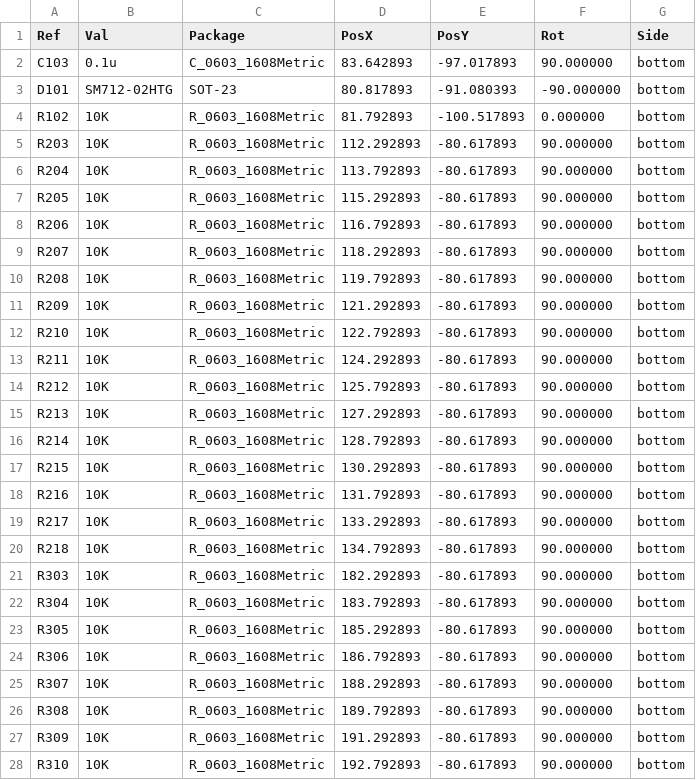
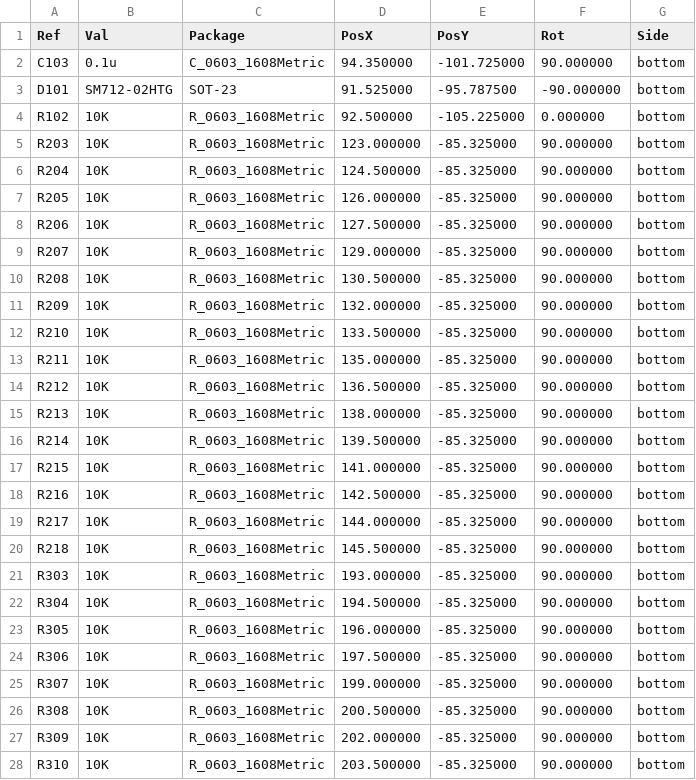
Before and after one commit to OpenModbus/OM-64DO, a CSV file: production/OM-64DO-bottom-pos.csv, drawn as a sheet; only a part is shown; the diff covers the shown part only.

```diff
--- a/production/OM-64DO-bottom-pos.csv
+++ b/production/OM-64DO-bottom-pos.csv
@@ -1,28 +1,28 @@
 Ref,Val,Package,PosX,PosY,Rot,Side
-"C103","0.1u","C_0603_1608Metric",83.642893,-97.017893,90.000000,bottom
-"D101","SM712-02HTG","SOT-23",80.817893,-91.080393,-90.000000,bottom
-"R102","10K","R_0603_1608Metric",81.792893,-100.517893,0.000000,bottom
-"R203","10K","R_0603_1608Metric",112.292893,-80.617893,90.000000,bottom
-"R204","10K","R_0603_1608Metric",113.792893,-80.617893,90.000000,bottom
-"R205","10K","R_0603_1608Metric",115.292893,-80.617893,90.000000,bottom
-"R206","10K","R_0603_1608Metric",116.792893,-80.617893,90.000000,bottom
-"R207","10K","R_0603_1608Metric",118.292893,-80.617893,90.000000,bottom
-"R208","10K","R_0603_1608Metric",119.792893,-80.617893,90.000000,bottom
-"R209","10K","R_0603_1608Metric",121.292893,-80.617893,90.000000,bottom
-"R210","10K","R_0603_1608Metric",122.792893,-80.617893,90.000000,bottom
-"R211","10K","R_0603_1608Metric",124.292893,-80.617893,90.000000,bottom
-"R212","10K","R_0603_1608Metric",125.792893,-80.617893,90.000000,bottom
-"R213","10K","R_0603_1608Metric",127.292893,-80.617893,90.000000,bottom
-"R214","10K","R_0603_1608Metric",128.792893,-80.617893,90.000000,bottom
-"R215","10K","R_0603_1608Metric",130.292893,-80.617893,90.000000,bottom
-"R216","10K","R_0603_1608Metric",131.792893,-80.617893,90.000000,bottom
-"R217","10K","R_0603_1608Metric",133.292893,-80.617893,90.000000,bottom
-"R218","10K","R_0603_1608Metric",134.792893,-80.617893,90.000000,bottom
-"R303","10K","R_0603_1608Metric",182.292893,-80.617893,90.000000,bottom
-"R304","10K","R_0603_1608Metric",183.792893,-80.617893,90.000000,bottom
-"R305","10K","R_0603_1608Metric",185.292893,-80.617893,90.000000,bottom
-"R306","10K","R_0603_1608Metric",186.792893,-80.617893,90.000000,bottom
-"R307","10K","R_0603_1608Metric",188.292893,-80.617893,90.000000,bottom
-"R308","10K","R_0603_1608Metric",189.792893,-80.617893,90.000000,bottom
-"R309","10K","R_0603_1608Metric",191.292893,-80.617893,90.000000,bottom
-"R310","10K","R_0603_1608Metric",192.792893,-80.617893,90.000000,bottom
+"C103","0.1u","C_0603_1608Metric",94.350000,-101.725000,90.000000,bottom
+"D101","SM712-02HTG","SOT-23",91.525000,-95.787500,-90.000000,bottom
+"R102","10K","R_0603_1608Metric",92.500000,-105.225000,0.000000,bottom
+"R203","10K","R_0603_1608Metric",123.000000,-85.325000,90.000000,bottom
+"R204","10K","R_0603_1608Metric",124.500000,-85.325000,90.000000,bottom
+"R205","10K","R_0603_1608Metric",126.000000,-85.325000,90.000000,bottom
+"R206","10K","R_0603_1608Metric",127.500000,-85.325000,90.000000,bottom
+"R207","10K","R_0603_1608Metric",129.000000,-85.325000,90.000000,bottom
+"R208","10K","R_0603_1608Metric",130.500000,-85.325000,90.000000,bottom
+"R209","10K","R_0603_1608Metric",132.000000,-85.325000,90.000000,bottom
+"R210","10K","R_0603_1608Metric",133.500000,-85.325000,90.000000,bottom
+"R211","10K","R_0603_1608Metric",135.000000,-85.325000,90.000000,bottom
+"R212","10K","R_0603_1608Metric",136.500000,-85.325000,90.000000,bottom
+"R213","10K","R_0603_1608Metric",138.000000,-85.325000,90.000000,bottom
+"R214","10K","R_0603_1608Metric",139.500000,-85.325000,90.000000,bottom
+"R215","10K","R_0603_1608Metric",141.000000,-85.325000,90.000000,bottom
+"R216","10K","R_0603_1608Metric",142.500000,-85.325000,90.000000,bottom
+"R217","10K","R_0603_1608Metric",144.000000,-85.325000,90.000000,bottom
+"R218","10K","R_0603_1608Metric",145.500000,-85.325000,90.000000,bottom
+"R303","10K","R_0603_1608Metric",193.000000,-85.325000,90.000000,bottom
+"R304","10K","R_0603_1608Metric",194.500000,-85.325000,90.000000,bottom
+"R305","10K","R_0603_1608Metric",196.000000,-85.325000,90.000000,bottom
+"R306","10K","R_0603_1608Metric",197.500000,-85.325000,90.000000,bottom
+"R307","10K","R_0603_1608Metric",199.000000,-85.325000,90.000000,bottom
+"R308","10K","R_0603_1608Metric",200.500000,-85.325000,90.000000,bottom
+"R309","10K","R_0603_1608Metric",202.000000,-85.325000,90.000000,bottom
+"R310","10K","R_0603_1608Metric",203.500000,-85.325000,90.000000,bottom
```
Also changed, not shown: 98 edited cells elsewhere in this file, production/OM-64DO-top-pos.csv, production/OM-64DO.csv, 46 other files.
